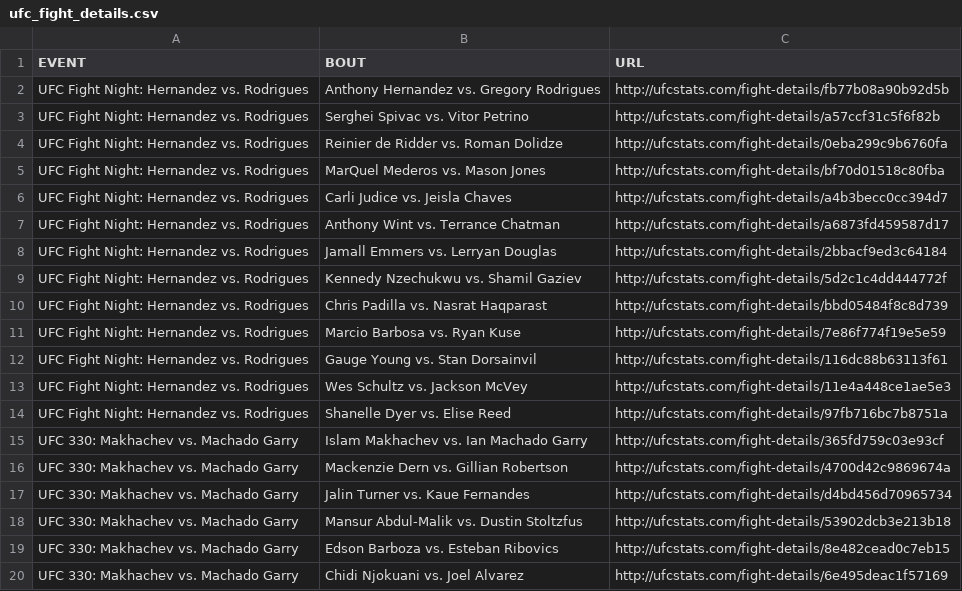
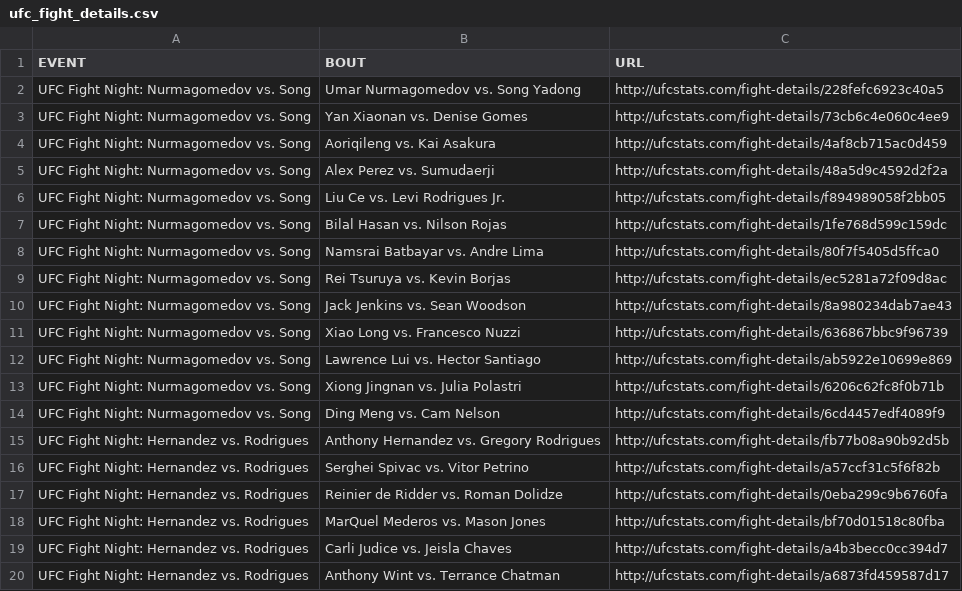
Before and after one commit to Greco1899/scrape_ufc_stats, a CSV file: ufc_fight_details.csv, drawn as a sheet; only a part is shown; the shorter side is filled out with more unchanged rows.

Commit message:
2026-08-29 data refresh

```diff
--- a/ufc_fight_details.csv
+++ b/ufc_fight_details.csv
@@ -1,2 +1,15 @@
 EVENT,BOUT,URL
+UFC Fight Night: Nurmagomedov vs. Song,Umar Nurmagomedov vs. Song Yadong,http://ufcstats.com/fight-details/228fefc6923c40a5
+UFC Fight Night: Nurmagomedov vs. Song,Yan Xiaonan vs. Denise Gomes,http://ufcstats.com/fight-details/73cb6c4e060c4ee9
+UFC Fight Night: Nurmagomedov vs. Song,Aoriqileng vs. Kai Asakura,http://ufcstats.com/fight-details/4af8cb715ac0d459
+UFC Fight Night: Nurmagomedov vs. Song,Alex Perez vs. Sumudaerji,http://ufcstats.com/fight-details/48a5d9c4592d2f2a
+UFC Fight Night: Nurmagomedov vs. Song,Liu Ce vs. Levi Rodrigues Jr.,http://ufcstats.com/fight-details/f894989058f2bb05
+UFC Fight Night: Nurmagomedov vs. Song,Bilal Hasan vs. Nilson Rojas,http://ufcstats.com/fight-details/1fe768d599c159dc
+UFC Fight Night: Nurmagomedov vs. Song,Namsrai Batbayar vs. Andre Lima,http://ufcstats.com/fight-details/80f7f5405d5ffca0
+UFC Fight Night: Nurmagomedov vs. Song,Rei Tsuruya vs. Kevin Borjas,http://ufcstats.com/fight-details/ec5281a72f09d8ac
+UFC Fight Night: Nurmagomedov vs. Song,Jack Jenkins vs. Sean Woodson,http://ufcstats.com/fight-details/8a980234dab7ae43
+UFC Fight Night: Nurmagomedov vs. Song,Xiao Long vs. Francesco Nuzzi,http://ufcstats.com/fight-details/636867bbc9f96739
+UFC Fight Night: Nurmagomedov vs. Song,Lawrence Lui vs. Hector Santiago,http://ufcstats.com/fight-details/ab5922e10699e869
+UFC Fight Night: Nurmagomedov vs. Song,Xiong Jingnan vs. Julia Polastri,http://ufcstats.com/fight-details/6206c62fc8f0b71b
+UFC Fight Night: Nurmagomedov vs. Song,Ding Meng vs. Cam Nelson,http://ufcstats.com/fight-details/6cd4457edf4089f9
 UFC Fight Night: Hernandez vs. Rodrigues,Anthony Hernandez vs. Gregory Rodrigues,http://ufcstats.com/fight-details/fb77b08a90b92d5b
```
Also changed, not shown: ufc_event_details.csv, 2 other files.
